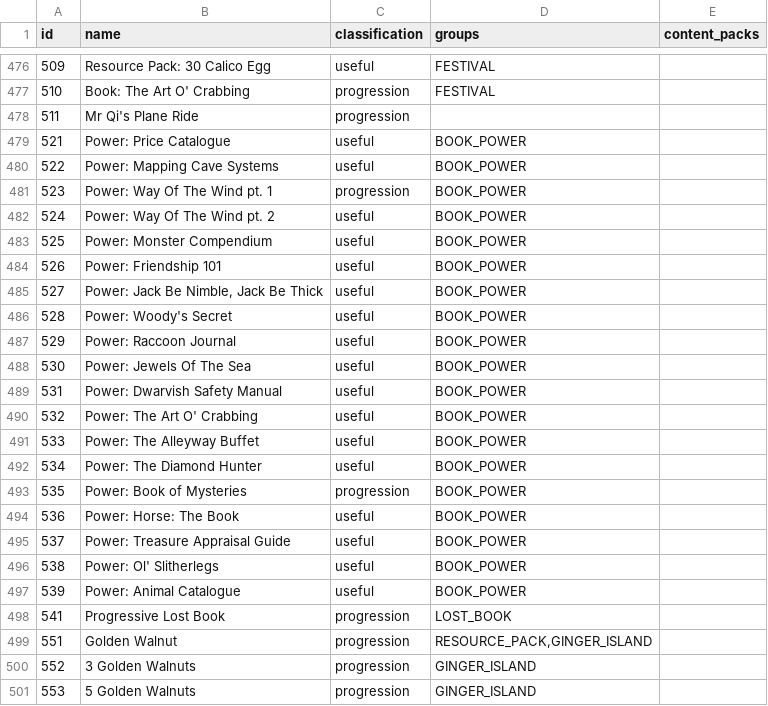
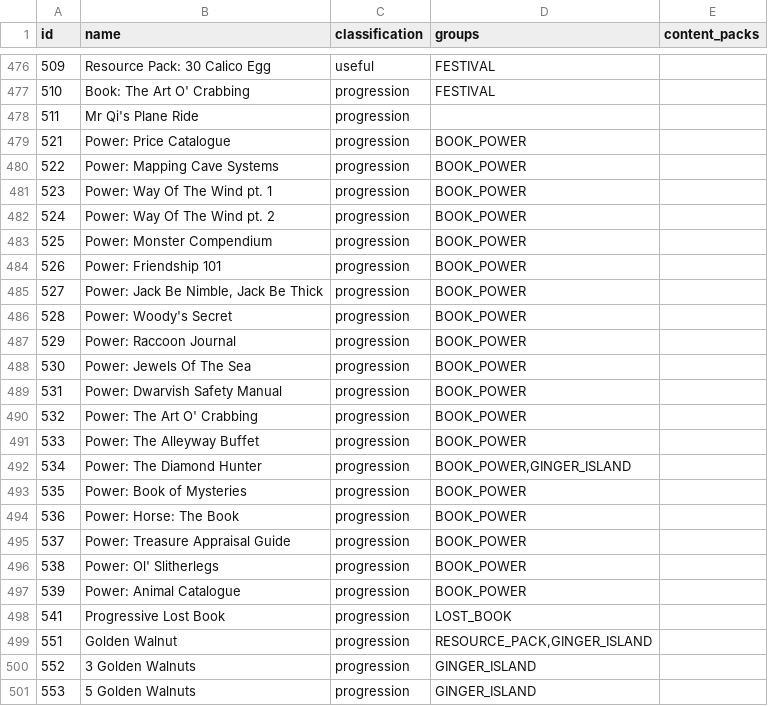
Before and after one commit to ahhh-reptar/Archipelago, a CSV file: worlds/stardew_valley/data/items.csv, drawn as a sheet; only a part is shown, gaps mark what is left out.

```diff
--- a/worlds/stardew_valley/data/items.csv
+++ b/worlds/stardew_valley/data/items.csv
@@ -478,21 +478,21 @@ id,name,classification,groups,content_packs
 511,Mr Qi's Plane Ride,progression,,
-521,Power: Price Catalogue,useful,"BOOK_POWER",
-522,Power: Mapping Cave Systems,useful,"BOOK_POWER",
+521,Power: Price Catalogue,progression,"BOOK_POWER",
+522,Power: Mapping Cave Systems,progression,"BOOK_POWER",
 523,Power: Way Of The Wind pt. 1,progression,"BOOK_POWER",
-524,Power: Way Of The Wind pt. 2,useful,"BOOK_POWER",
-525,Power: Monster Compendium,useful,"BOOK_POWER",
-526,Power: Friendship 101,useful,"BOOK_POWER",
-527,"Power: Jack Be Nimble, Jack Be Thick",useful,"BOOK_POWER",
-528,Power: Woody's Secret,useful,"BOOK_POWER",
-529,Power: Raccoon Journal,useful,"BOOK_POWER",
-530,Power: Jewels Of The Sea,useful,"BOOK_POWER",
-531,Power: Dwarvish Safety Manual,useful,"BOOK_POWER",
-532,Power: The Art O' Crabbing,useful,"BOOK_POWER",
-533,Power: The Alleyway Buffet,useful,"BOOK_POWER",
-534,Power: The Diamond Hunter,useful,"BOOK_POWER",
+524,Power: Way Of The Wind pt. 2,progression,"BOOK_POWER",
+525,Power: Monster Compendium,progression,"BOOK_POWER",
+526,Power: Friendship 101,progression,"BOOK_POWER",
+527,"Power: Jack Be Nimble, Jack Be Thick",progression,"BOOK_POWER",
+528,Power: Woody's Secret,progression,"BOOK_POWER",
+529,Power: Raccoon Journal,progression,"BOOK_POWER",
+530,Power: Jewels Of The Sea,progression,"BOOK_POWER",
+531,Power: Dwarvish Safety Manual,progression,"BOOK_POWER",
+532,Power: The Art O' Crabbing,progression,"BOOK_POWER",
+533,Power: The Alleyway Buffet,progression,"BOOK_POWER",
+534,Power: The Diamond Hunter,progression,"BOOK_POWER,GINGER_ISLAND",
 535,Power: Book of Mysteries,progression,"BOOK_POWER",
-536,Power: Horse: The Book,useful,"BOOK_POWER",
-537,Power: Treasure Appraisal Guide,useful,"BOOK_POWER",
-538,Power: Ol' Slitherlegs,useful,"BOOK_POWER",
-539,Power: Animal Catalogue,useful,"BOOK_POWER",
+536,Power: Horse: The Book,progression,"BOOK_POWER",
+537,Power: Treasure Appraisal Guide,progression,"BOOK_POWER",
+538,Power: Ol' Slitherlegs,progression,"BOOK_POWER",
+539,Power: Animal Catalogue,progression,"BOOK_POWER",
 541,Progressive Lost Book,progression,"LOST_BOOK",
```
Also changed, not shown: 10 other files.
